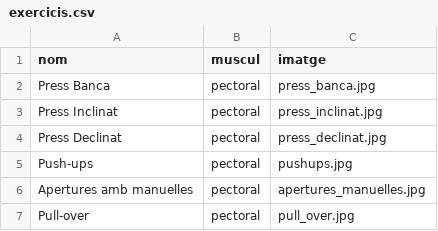
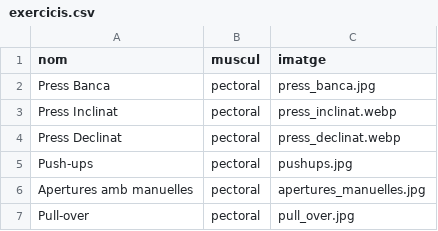
Before and after one commit to IkerVericat/FitnessCode, a CSV file: src/data/exercicis.csv, drawn as a sheet; only a part is shown.

Commit message:
Programa funcional. Inserció d'imatges d'exercicis en procés.

```diff
--- a/src/data/exercicis.csv
+++ b/src/data/exercicis.csv
@@ -2,4 +2,4 @@ nom,muscul,imatge
 Press Banca,pectoral,press_banca.jpg
-Press Inclinat,pectoral,press_inclinat.jpg
-Press Declinat,pectoral,press_declinat.jpg
+Press Inclinat,pectoral,press_inclinat.webp
+Press Declinat,pectoral,press_declinat.webp
 Push-ups,pectoral,pushups.jpg
```
Also changed, not shown: src/data/rutines.csv, 19 other files.
